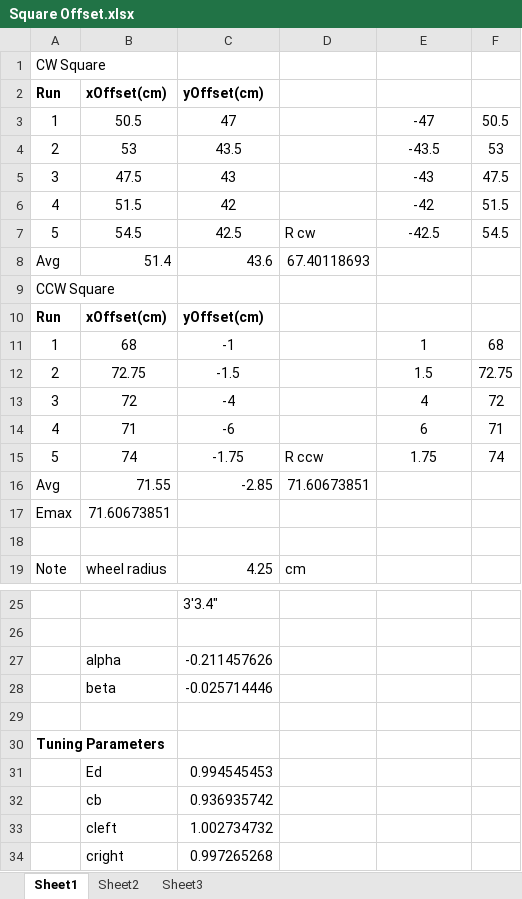
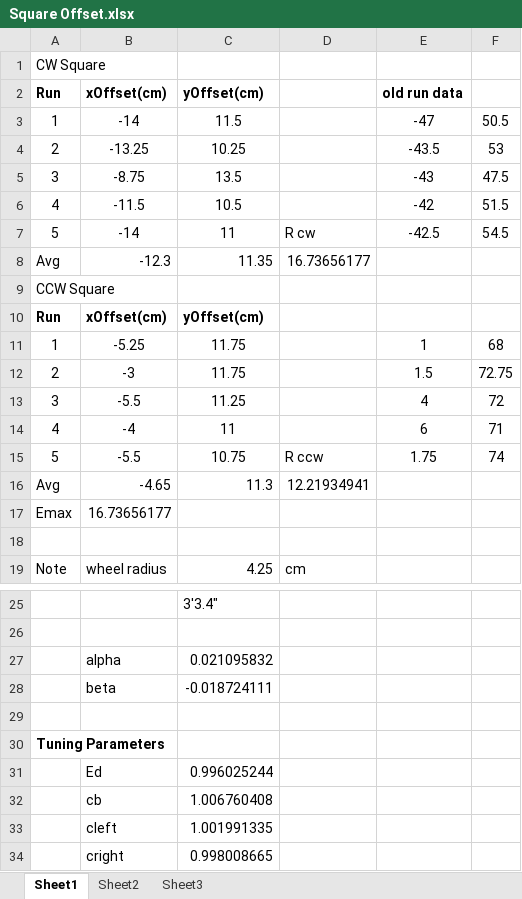
Before and after one commit to ruffsl/ECE425, an Excel workbook: Labs/Lab01/MoveSquare/Square Offset.xlsx, sheet Sheet1, drawn as a sheet; only a part is shown, gaps mark what is left out; values as stored, in another font and other column widths than the file's, no borders; charts and pictures not drawn; removed rows and columns are numbered as before the commit, all else as after; the diff names each change by its address in the sheet, - before the commit and + after, or states it on an @@ line.

Commit message:
Lab 1 data
Added data for correction

```diff
--- a/Labs/Lab01/MoveSquare/Square Offset.xlsx (sheet Sheet1)
+++ b/Labs/Lab01/MoveSquare/Square Offset.xlsx (sheet Sheet1)
-E2: (empty)
+E2: old run data
-B3: 50.5
+B3: -14
-C3: 47
+C3: 11.5
-B4: 53
+B4: -13.25
-C4: 43.5
+C4: 10.25
-B5: 47.5
+B5: -8.75
-C5: 43
+C5: 13.5
-B6: 51.5
+B6: -11.5
-C6: 42
+C6: 10.5
-B7: 54.5
+B7: -14
-C7: 42.5
+C7: 11
-row 8: Avg | 51.4 | 43.6 | 67.40118693
+row 8: Avg | -12.3 | 11.35 | 16.73656177
-B11: 68
+B11: -5.25
-C11: -1
+C11: 11.75
-B12: 72.75
+B12: -3
-C12: -1.5
+C12: 11.75
-B13: 72
+B13: -5.5
-C13: -4
+C13: 11.25
-B14: 71
+B14: -4
-C14: -6
+C14: 11
-B15: 74
+B15: -5.5
-C15: -1.75
+C15: 10.75
-row 16: Avg | 71.55 | -2.85 | 71.60673851
+row 16: Avg | -4.65 | 11.3 | 12.21934941
-B17: 71.60673851
+B17: 16.73656177
-C27: -0.211457626
+C27: 0.021095832
-C28: -0.025714446
+C28: -0.018724111
-C31: 0.994545453
+C31: 0.996025244
-C32: 0.936935742
+C32: 1.006760408
-C33: 1.002734732
+C33: 1.001991335
-C34: 0.997265268
+C34: 0.998008665
```
Also changed, not shown: charts or pictures, 2 other files.
